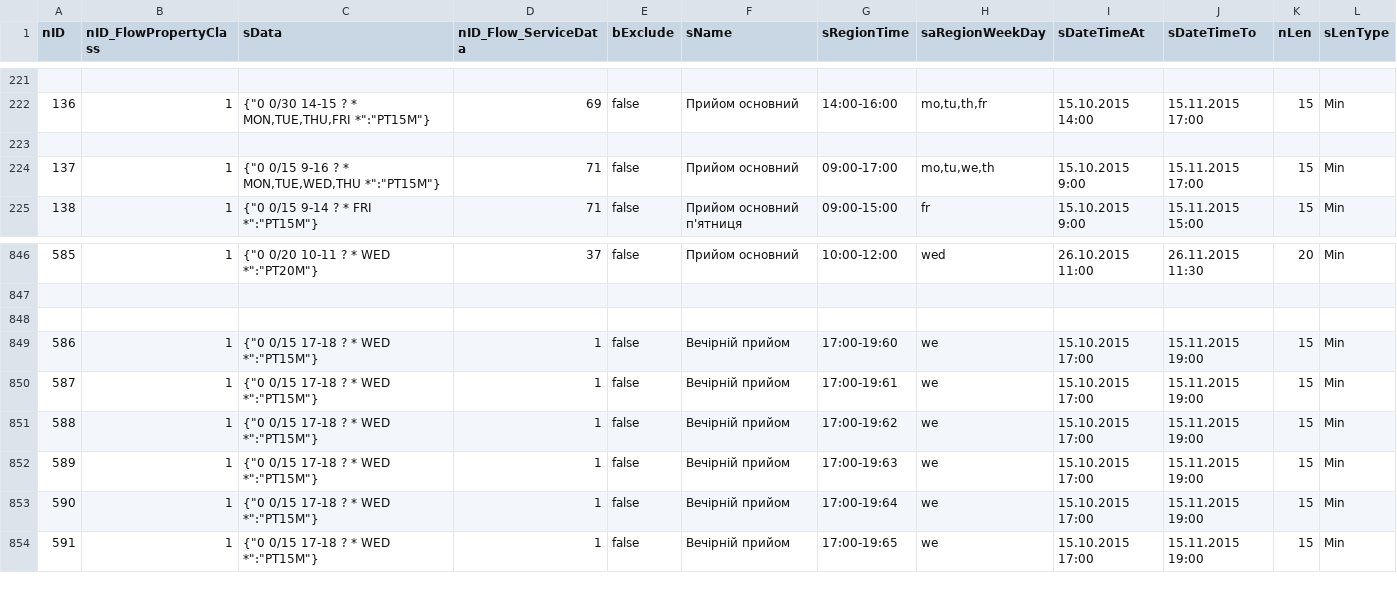
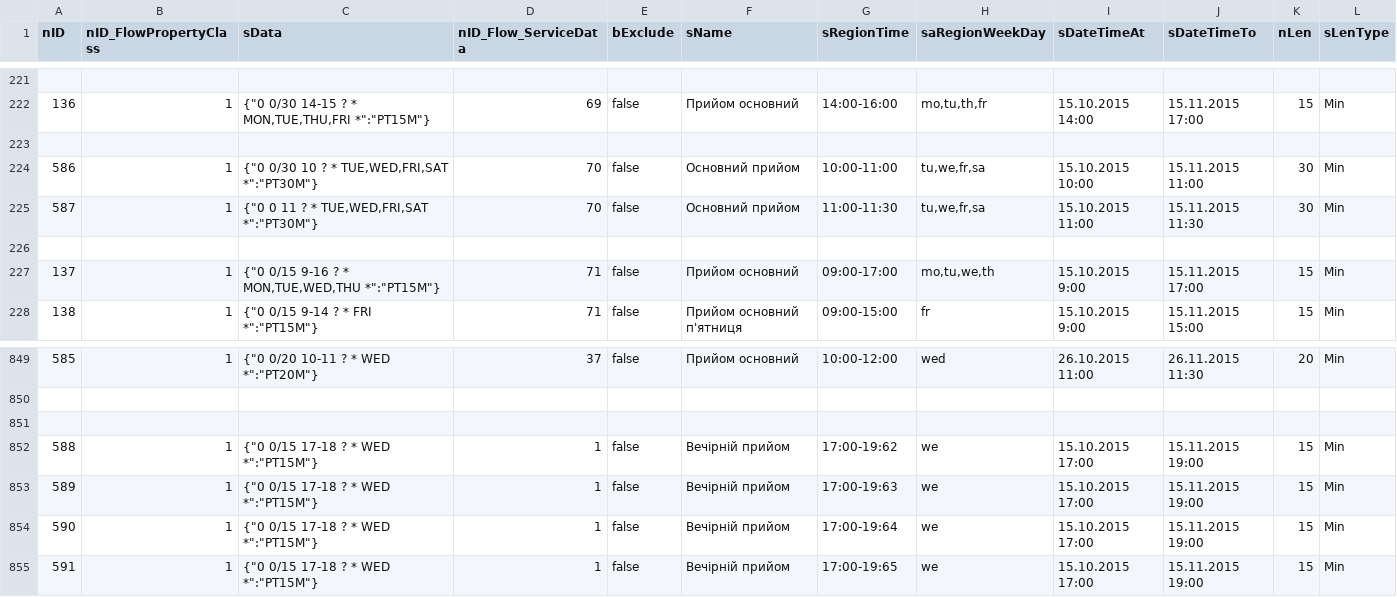
Before and after one commit to iGov-UA/i, a CSV file: wf-base/src/main/resources/data/FlowProperty.csv, drawn as a sheet; only a part is shown, gaps mark what is left out; removed rows and columns are numbered as before the commit, all else as after; the diff names each change by its address in the sheet, - before the commit and + after, or states it on an @@ line.

```diff
--- a/wf-base/src/main/resources/data/FlowProperty.csv
+++ b/wf-base/src/main/resources/data/FlowProperty.csv
+row 224: 586 | 1 | {"0 0/30 10 ? * TUE,WED,FRI,SAT *":"PT30M"} | 70 | false | Основний прийом | 10:00-11:00 | tu,we,fr,sa | 15.10.2015 10:00 | 15.11.2015 11:00 | 30 | Min
+row 225: 587 | 1 | {"0 0 11 ? * TUE,WED,FRI,SAT *":"PT30M"} | 70 | false | Основний прийом | 11:00-11:30 | tu,we,fr,sa | 15.10.2015 11:00 | 15.11.2015 11:30 | 30 | Min
+row 226: (empty)
-row 849: 586 | 1 | {"0 0/15 17-18 ? * WED *":"PT15M"} | 1 | false | Вечірній прийом | 17:00-19:60 | we | 15.10.2015 17:00 | 15.11.2015 19:00 | 15 | Min
-row 850: 587 | 1 | {"0 0/15 17-18 ? * WED *":"PT15M"} | 1 | false | Вечірній прийом | 17:00-19:61 | we | 15.10.2015 17:00 | 15.11.2015 19:00 | 15 | Min
```
Also changed, not shown: wf-base/src/main/resources/data/FlowLink.csv, wf-base/src/main/resources/data/Flow_ServiceData.csv, 3 other files.
